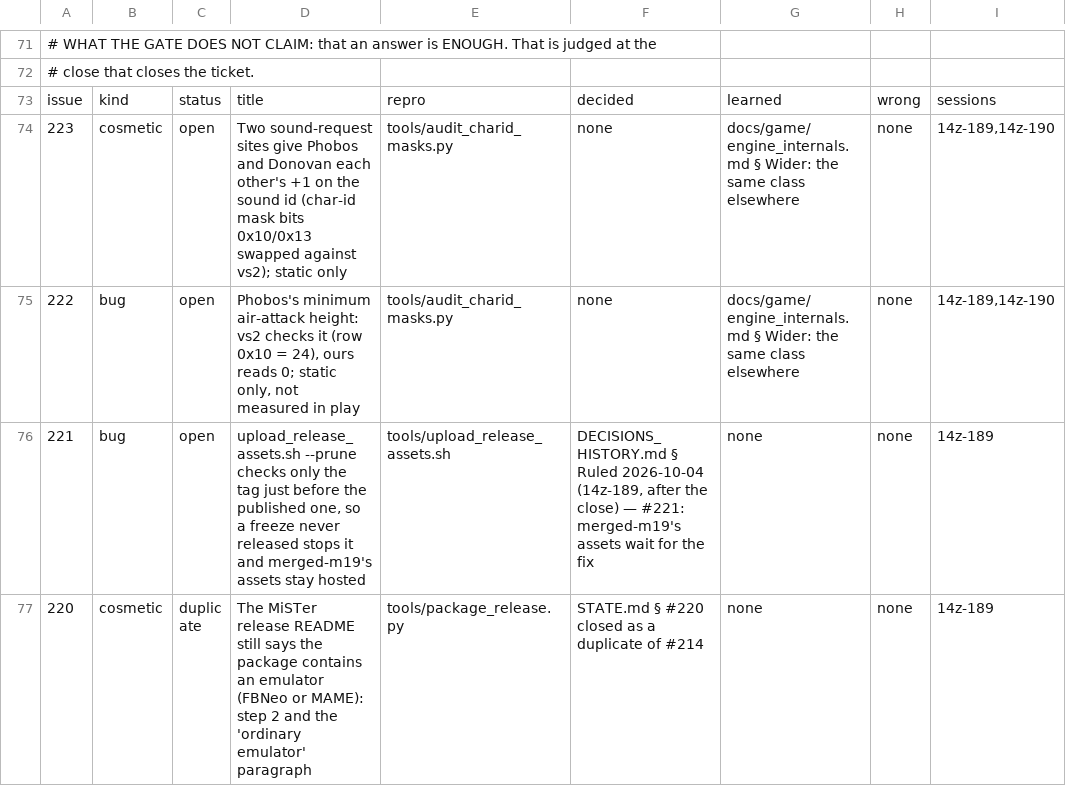
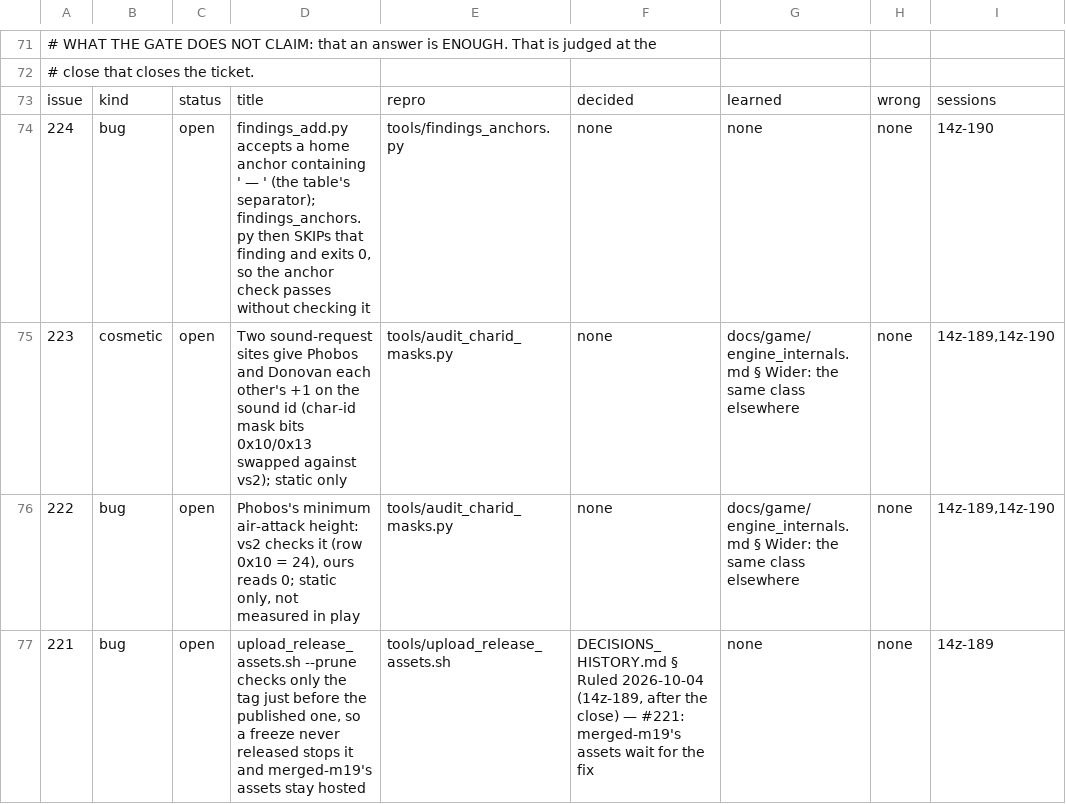
Before and after one commit to DefinitelyFrenchName/VampireSaved, a TSV file: docs/project/tickets.tsv, drawn as a sheet; only a part is shown, gaps mark what is left out; the shorter side is filled out with more unchanged rows.

```diff
--- a/docs/project/tickets.tsv
+++ b/docs/project/tickets.tsv
@@ -73,2 +73,3 @@
 issue	kind	status	title	repro	decided	learned	wrong	sessions
+224	bug	open	findings_add.py accepts a home anchor containing ' — ' (the table's separator); findings_anchors.py then SKIPs that finding and exits 0, so the anchor check passes without checking it	tools/findings_anchors.py	none	none	none	14z-190
 223	cosmetic	open	Two sound-request sites give Phobos and Donovan each other's +1 on the sound id (char-id mask bits 0x10/0x13 swapped against vs2); static only	tools/audit_charid_masks.py	none	docs/game/engine_internals.md § Wider: the same class elsewhere	none	14z-189,14z-190
```
Also changed, not shown: docs/project/tickets_github.tsv, 2 other files.
